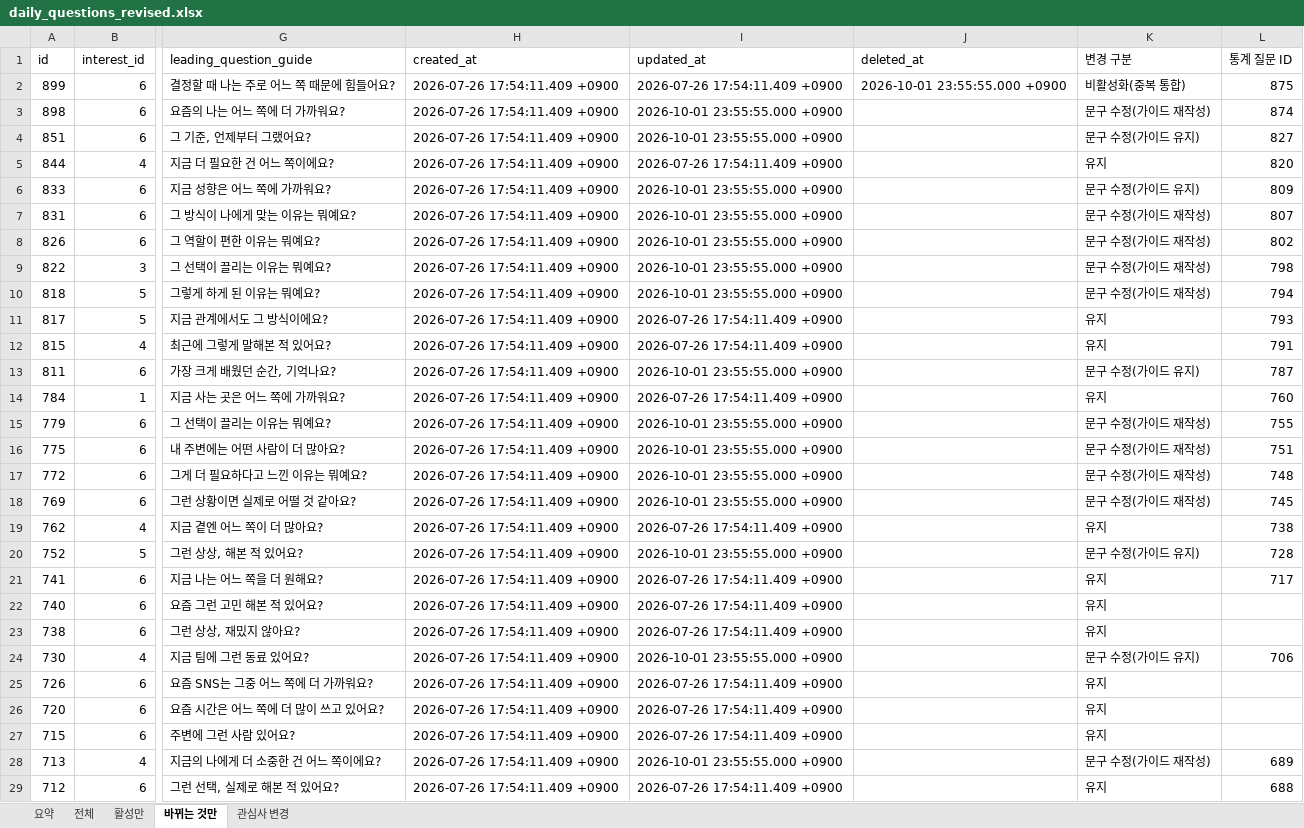
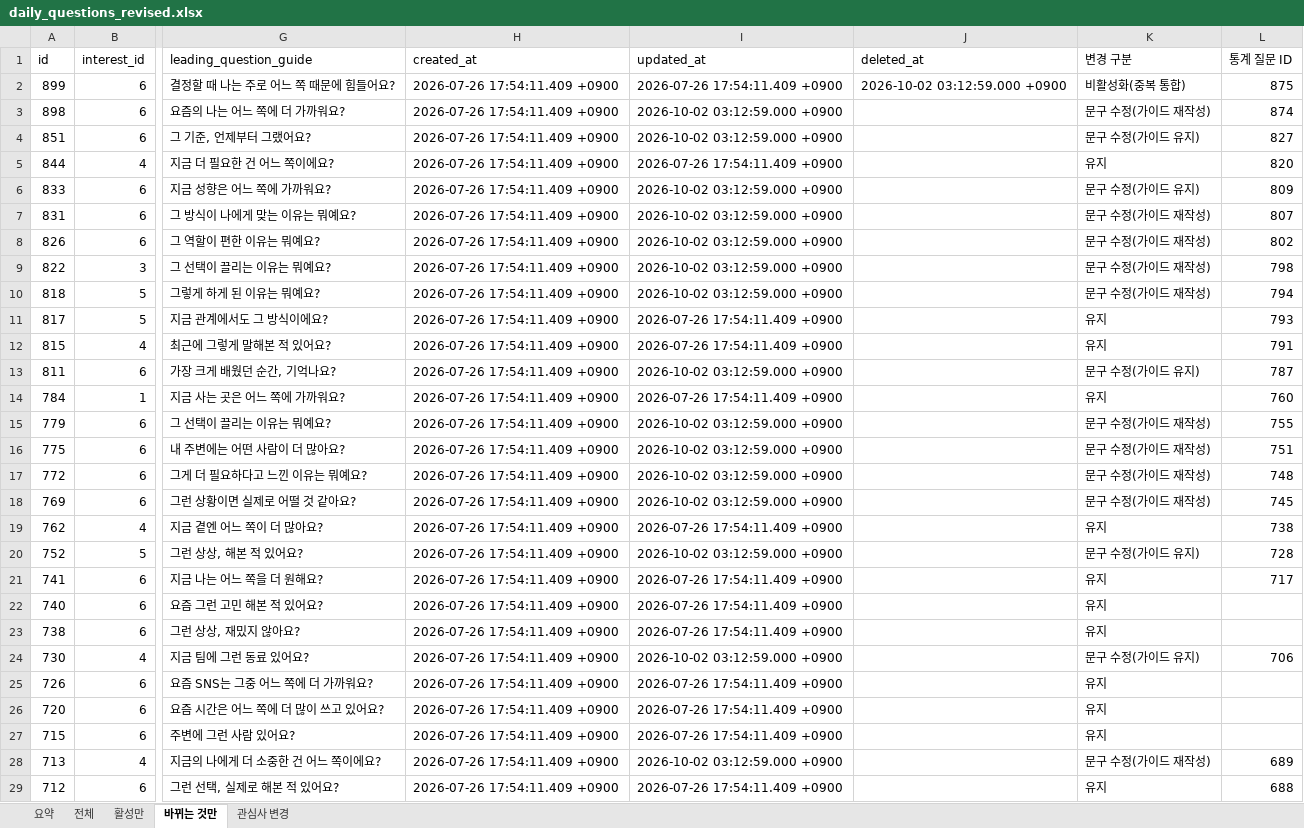
Before and after one commit to ahnhyun3921-alt/questions, an Excel workbook: output/daily_questions_revised.xlsx, sheet 바뀌는 것만, drawn as a sheet; only a part is shown, gaps mark what is left out; values as stored, in another font and other column widths than the file's, no borders; the diff covers the shown part only; the diff names each change by its address in the sheet, - before the commit and + after, or states it on an @@ line.

```diff
--- a/output/daily_questions_revised.xlsx (sheet 바뀌는 것만)
+++ b/output/daily_questions_revised.xlsx (sheet 바뀌는 것만)
-J2 (deleted_at): 2026-10-01 23:55:55.000 +0900
+J2 (deleted_at): 2026-10-02 03:12:59.000 +0900
-I3:I4 (updated_at): 2026-10-01 23:55:55.000 +0900
+I3:I4 (updated_at): 2026-10-02 03:12:59.000 +0900
-I6:I10 (updated_at): 2026-10-01 23:55:55.000 +0900
+I6:I10 (updated_at): 2026-10-02 03:12:59.000 +0900
-I13 (updated_at): 2026-10-01 23:55:55.000 +0900
+I13 (updated_at): 2026-10-02 03:12:59.000 +0900
-I15:I18 (updated_at): 2026-10-01 23:55:55.000 +0900
+I15:I18 (updated_at): 2026-10-02 03:12:59.000 +0900
-I20 (updated_at): 2026-10-01 23:55:55.000 +0900
+I20 (updated_at): 2026-10-02 03:12:59.000 +0900
-I24 (updated_at): 2026-10-01 23:55:55.000 +0900
+I24 (updated_at): 2026-10-02 03:12:59.000 +0900
-I28 (updated_at): 2026-10-01 23:55:55.000 +0900
+I28 (updated_at): 2026-10-02 03:12:59.000 +0900
```
Also changed, not shown: 8 added rows and 919 edited cells elsewhere in this sheet, sheet 전체, sheet 활성만, sheet 관심사 변경, sheet 요약, 12 other files.
